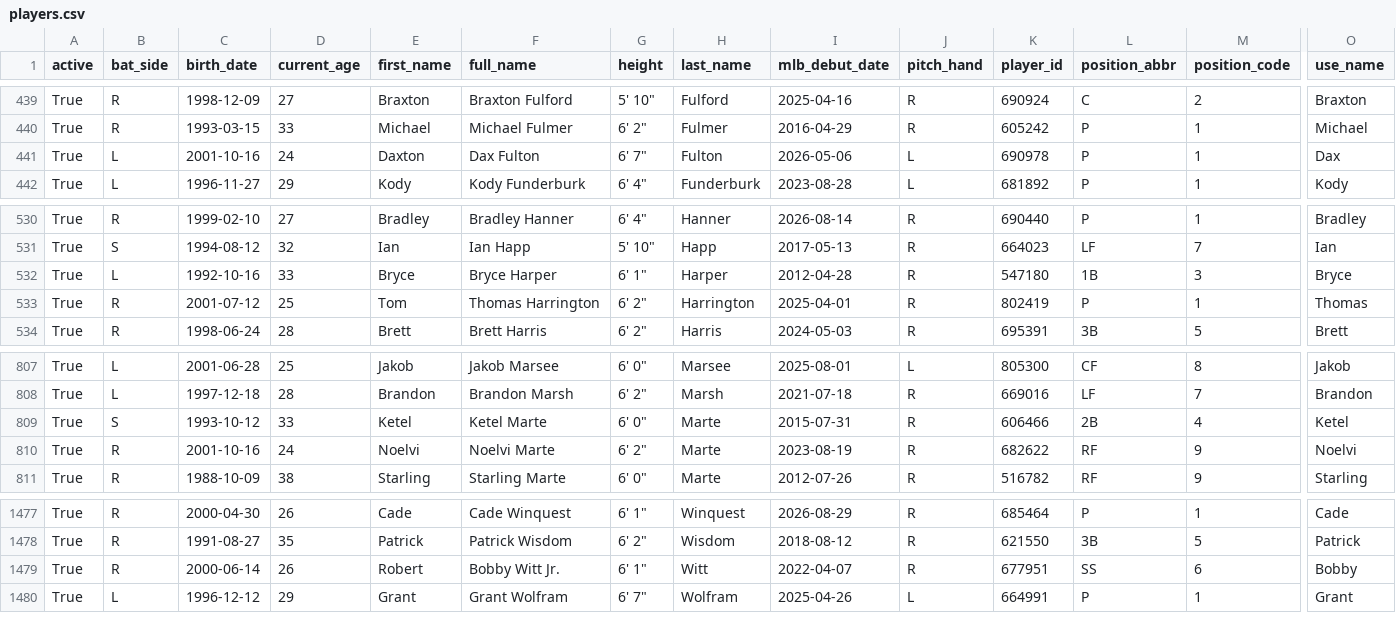
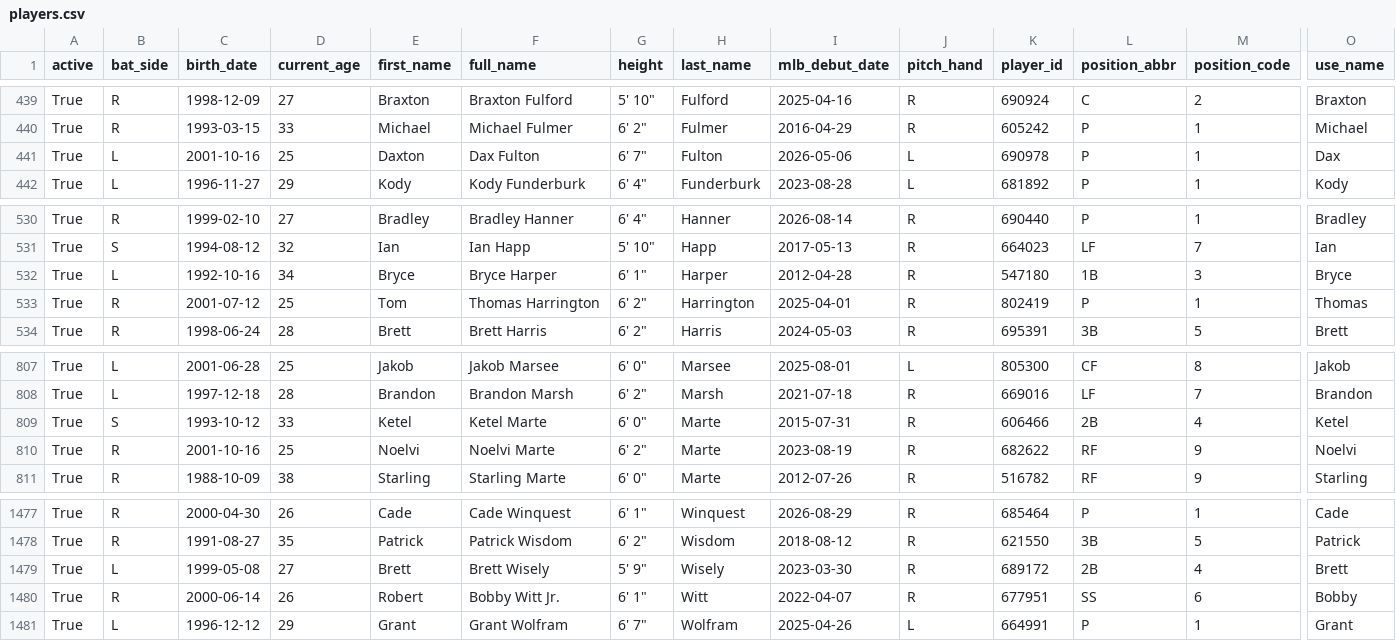
Before and after one commit to fuku8/mlb-data, a CSV file: data/players.csv, drawn as a sheet; only a part is shown, gaps mark what is left out; rows hold the shown columns only; the diff names each change by its address in the sheet, - before the commit and + after, or states it on an @@ line.

```diff
--- a/data/players.csv
+++ b/data/players.csv
-D441 (current_age): 24
+D441 (current_age): 25
-D532 (current_age): 33
+D532 (current_age): 34
-D810 (current_age): 24
+D810 (current_age): 25
+row 1479: True | L | 1999-05-08 | 27 | Brett | Brett Wisely | 5' 9" | Wisely | 2023-03-30 | R | 689172 | 2B | 4 | Brett
```
Also changed, not shown: data/schedule.csv, data/statcast_hitting.csv, 2 other files.
